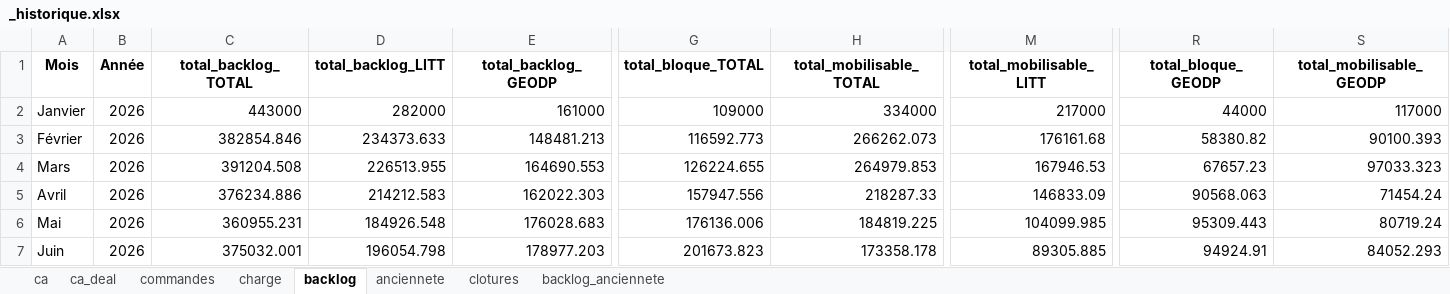
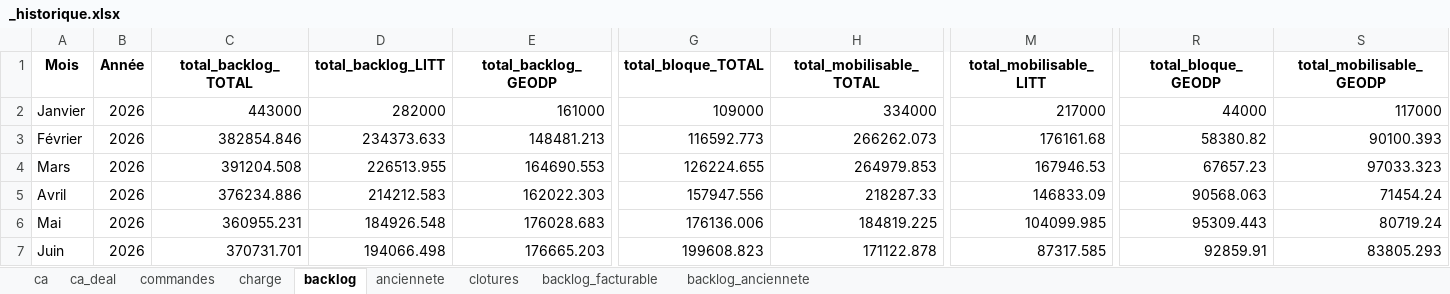
Before and after one commit to MathildePanierDelivery/jira-export, an Excel workbook: _historique.xlsx, sheet backlog, drawn as a sheet; only a part is shown, gaps mark what is left out; values as stored, in another font and other column widths than the file's, no borders; the diff names each change by its address in the sheet, - before the commit and + after, or states it on an @@ line.

```diff
--- a/_historique.xlsx (sheet backlog)
+++ b/_historique.xlsx (sheet backlog)
+sheet tab: backlog_facturable
-C7 (total_backlog_TOTAL): 375032.001
+C7 (total_backlog_TOTAL): 370731.701
-D7 (total_backlog_LITT): 196054.798
+D7 (total_backlog_LITT): 194066.498
-E7 (total_backlog_GEODP): 178977.203
+E7 (total_backlog_GEODP): 176665.203
-G7 (total_bloque_TOTAL): 201673.823
+G7 (total_bloque_TOTAL): 199608.823
-H7 (total_mobilisable_TOTAL): 173358.178
+H7 (total_mobilisable_TOTAL): 171122.878
-M7 (total_mobilisable_LITT): 89305.885
+M7 (total_mobilisable_LITT): 87317.585
-R7 (total_bloque_GEODP): 94924.91
+R7 (total_bloque_GEODP): 92859.91
-S7 (total_mobilisable_GEODP): 84052.293
+S7 (total_mobilisable_GEODP): 83805.293
```
Also changed, not shown: sheet anciennete, sheet charge, sheet backlog_anciennete, sheet ca, sheet ca_deal, jira_export_2026-06-25.xlsx, 3 other files.
